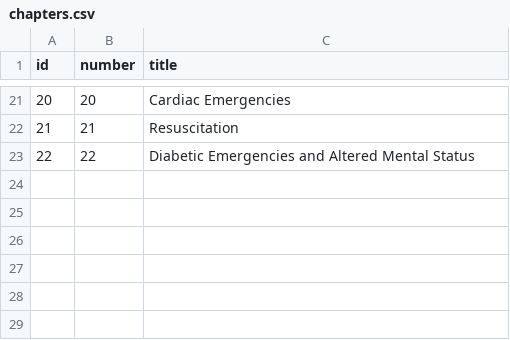
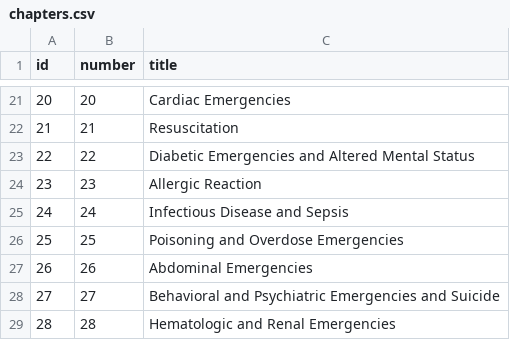
Before and after one commit to christiankdavis/christiankdavis.github.io, a CSV file: study/data/chapters.csv, drawn as a sheet; only a part is shown, gaps mark what is left out; the diff names each change by its address in the sheet, - before the commit and + after, or states it on an @@ line.

```diff
--- a/study/data/chapters.csv
+++ b/study/data/chapters.csv
+row 24: 23 | 23 | Allergic Reaction
+row 25: 24 | 24 | Infectious Disease and Sepsis
+row 26: 25 | 25 | Poisoning and Overdose Emergencies
+row 27: 26 | 26 | Abdominal Emergencies
+row 28: 27 | 27 | Behavioral and Psychiatric Emergencies and Suicide
+row 29: 28 | 28 | Hematologic and Renal Emergencies
```
Also changed, not shown: study/data/questions.csv, 5 other files.
